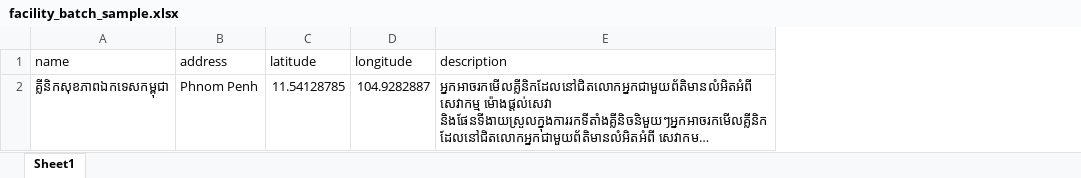
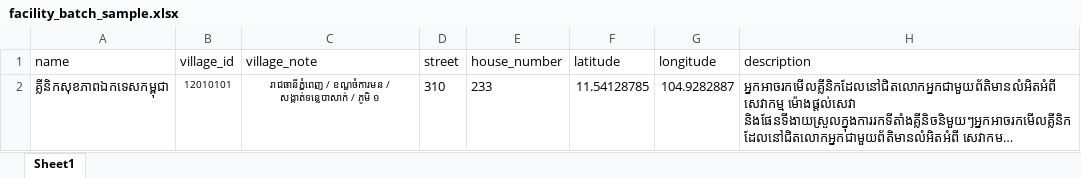
Before and after one commit to kawsangs/adolescents_web, an Excel workbook: public/facility_batch_sample.xlsx, sheet Sheet1, drawn as a sheet; only a part is shown; long unchanged cells end in …; values as stored, in another font and other column widths than the file's, no borders; charts and pictures not drawn; removed rows and columns are numbered as before the commit, all else as after; the diff names each change by its address in the sheet, - before the commit and + after, or states it on an @@ line.

Commit message:
Facility: detail address to province, district, commune, and village

```diff
--- a/public/facility_batch_sample.xlsx (sheet Sheet1)
+++ b/public/facility_batch_sample.xlsx (sheet Sheet1)
-column B (address), row 2: Phnom Penh
+column B (village_id), row 2: 12010101
+column C (village_note), row 2: រាជធានីភ្នំពេញ / ខណ្ឌចំការមន / សង្កាត់ទន្លេបាសាក់ / ភូមិ ១
+column D (street), row 2: 310
+column E (house_number), row 2: 233
```
Also changed, not shown: charts or pictures, 21 other files.
